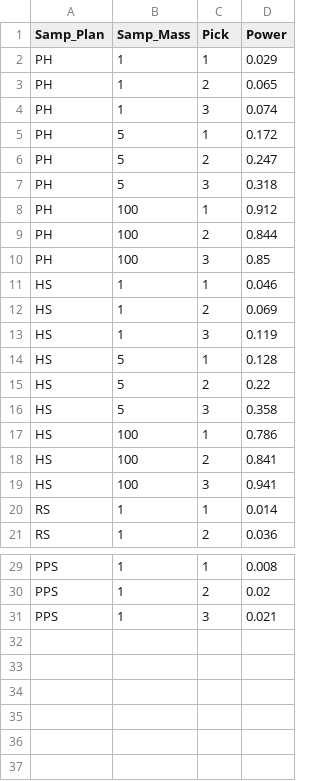
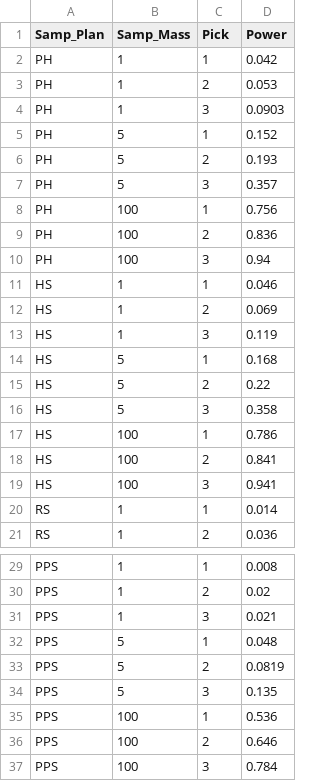
Before and after one commit to gareyes3/CPS-Farm-to-Facility_L_T, a CSV file: Model/Power_summary.csv, drawn as a sheet; only a part is shown, gaps mark what is left out.

```diff
--- a/Model/Power_summary.csv
+++ b/Model/Power_summary.csv
@@ -1,11 +1,11 @@
 Samp_Plan,Samp_Mass,Pick,Power
-PH,1,1,0.029
-PH,1,2,0.065
-PH,1,3,0.074
-PH,5,1,0.172
-PH,5,2,0.247
-PH,5,3,0.318
-PH,100,1,0.912
-PH,100,2,0.844
-PH,100,3,0.85
+PH,1,1,0.042
+PH,1,2,0.053
+PH,1,3,0.0903
+PH,5,1,0.152
+PH,5,2,0.193
+PH,5,3,0.357
+PH,100,1,0.756
+PH,100,2,0.836
+PH,100,3,0.94
 HS,1,1,0.046
@@ -13,3 +13,3 @@ HS,1,2,0.069
 HS,1,3,0.119
-HS,5,1,0.128
+HS,5,1,0.168
 HS,5,2,0.22
@@ -31 +31,7 @@ PPS,1,2,0.02
 PPS,1,3,0.021
+PPS,5,1,0.048
+PPS,5,2,0.0819
+PPS,5,3,0.135
+PPS,100,1,0.536
+PPS,100,2,0.646
+PPS,100,3,0.784
```
Also changed, not shown: 6 other files.
